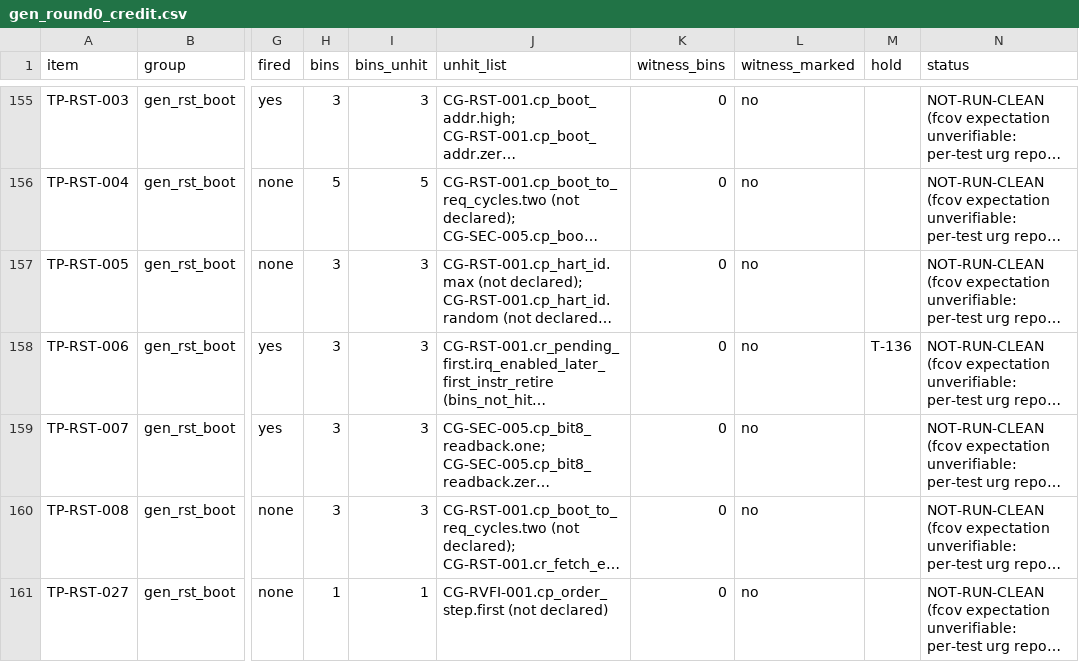
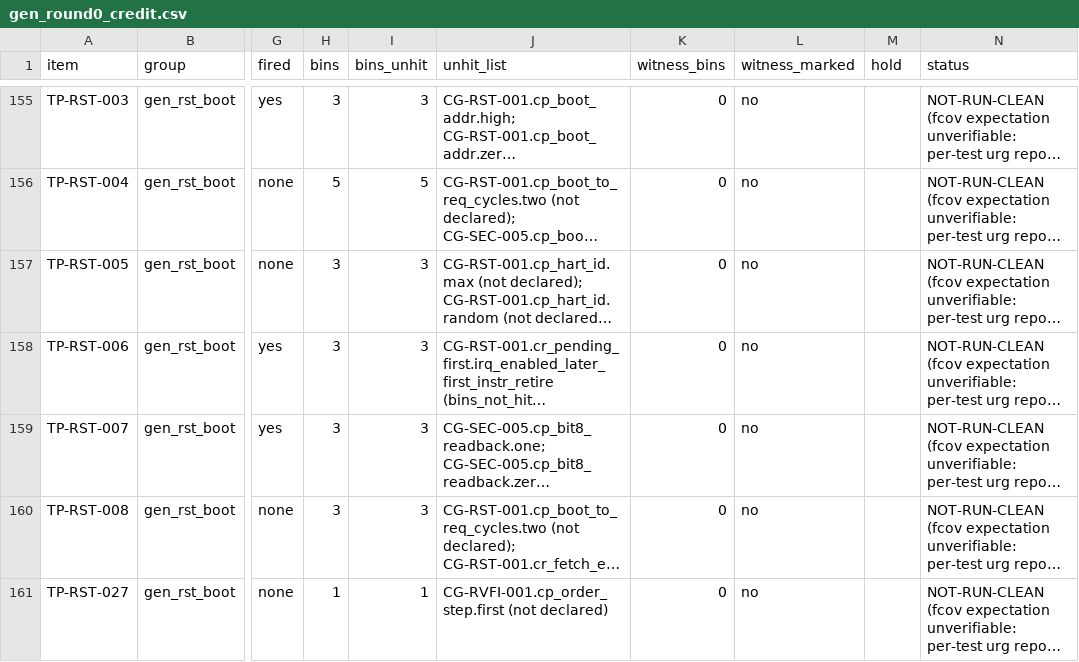
Before and after one commit to fzhangTT/ibex, a CSV file: dv/auto_dv/evidence/gen_round0_credit/gen_round0_credit.csv, drawn as a sheet; only a part is shown, gaps mark what is left out; long unchanged cells end in …; the diff covers the shown part only; the diff names each change by its address in the sheet, - before the commit and + after, or states it on an @@ line.

```diff
--- a/dv/auto_dv/evidence/gen_round0_credit/gen_round0_credit.csv
+++ b/dv/auto_dv/evidence/gen_round0_credit/gen_round0_credit.csv
-M158 (hold): T-136
+M158 (hold): (empty)
```
Also changed, not shown: 6 edited cells elsewhere in this file, dv/auto_dv/evidence/gen_round0_covergroup_set.csv, 11 other files.
